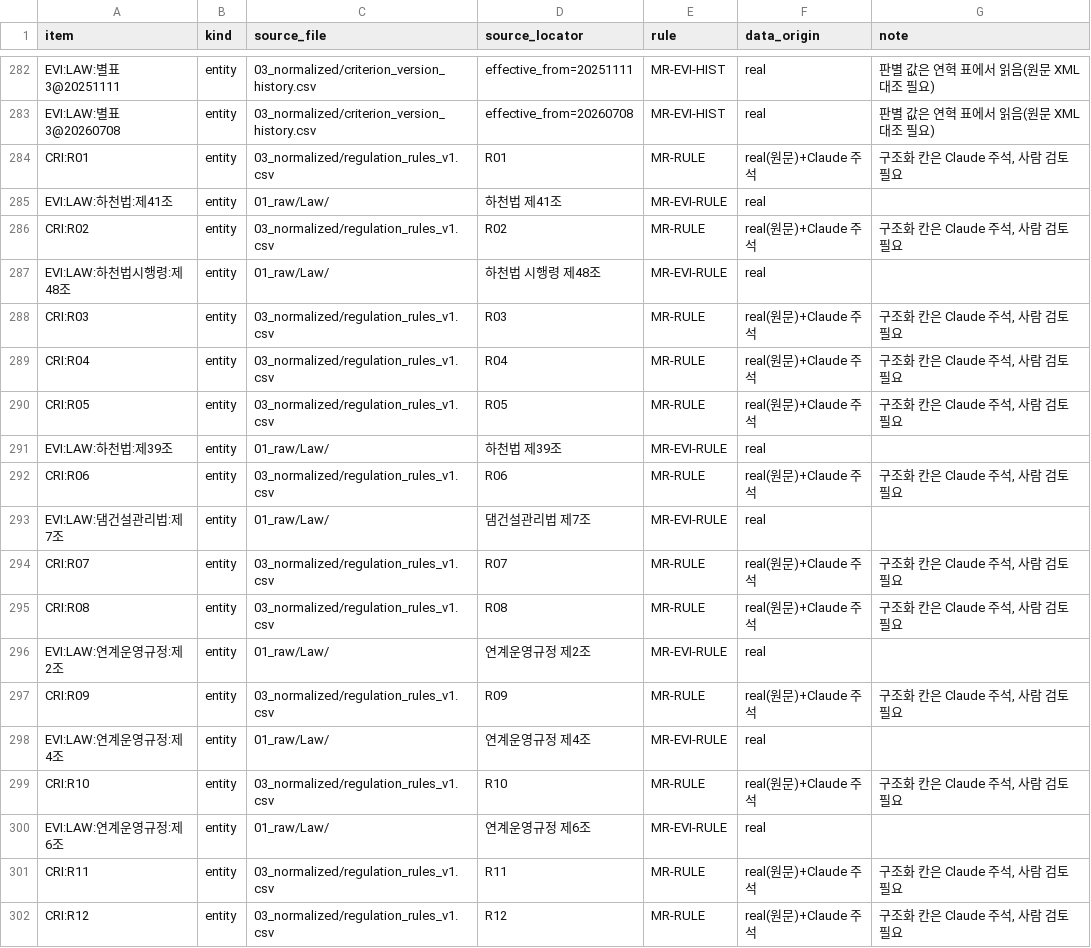
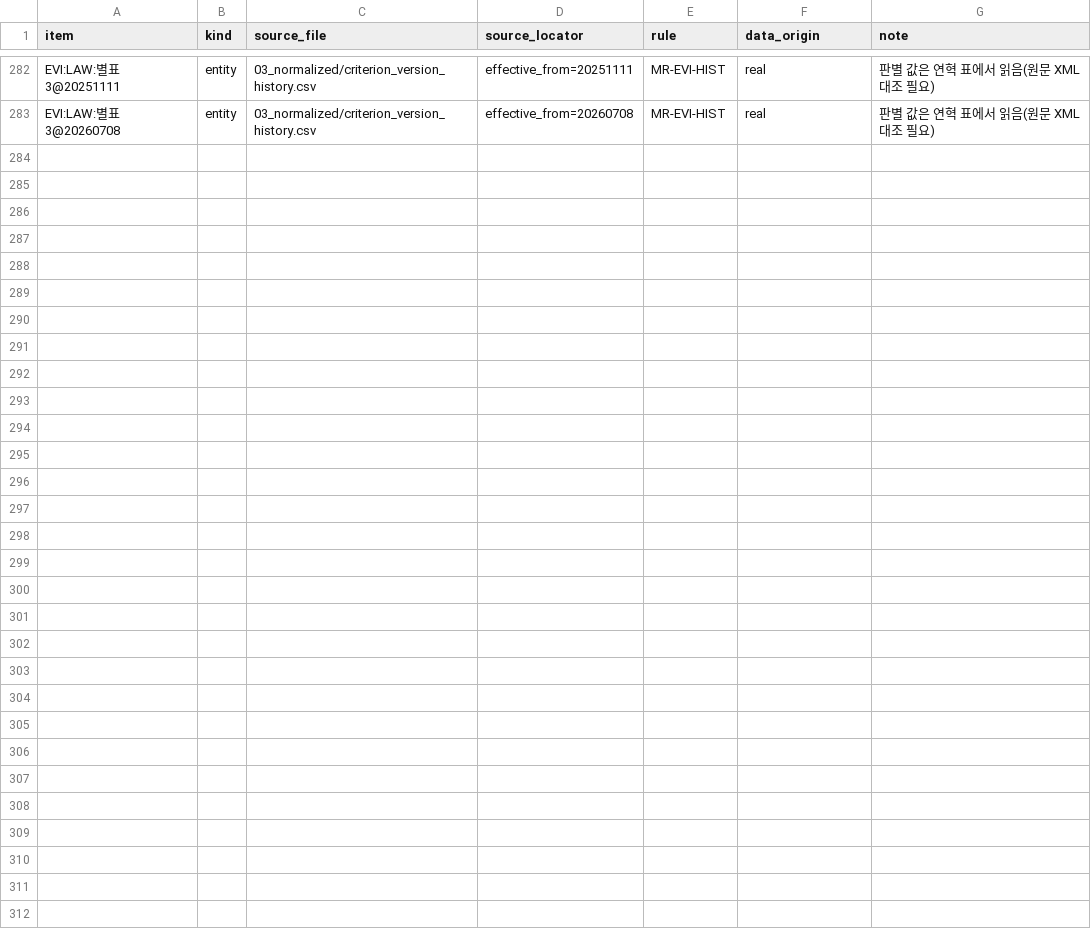
Before and after one commit to mkm1119/KGRAG-LLM, a CSV file: dam_pilot_data/03_normalized/kgv3_provenance.csv, drawn as a sheet; only a part is shown, gaps mark what is left out; the diff covers the shown part only; the diff names each change by its address in the sheet, - before the commit and + after, or states it on an @@ line.

```diff
--- a/dam_pilot_data/03_normalized/kgv3_provenance.csv
+++ b/dam_pilot_data/03_normalized/kgv3_provenance.csv
-row 284: CRI:R01 | entity | 03_normalized/regulation_rules_v1.csv | R01 | MR-RULE | real(원문)+Claude 주석 | 구조화 칸은 Claude 주석, 사람 검토 필요
-row 285: EVI:LAW:하천법:제41조 | entity | 01_raw/Law/ | 하천법 제41조 | MR-EVI-RULE | real
-row 286: CRI:R02 | entity | 03_normalized/regulation_rules_v1.csv | R02 | MR-RULE | real(원문)+Claude 주석 | 구조화 칸은 Claude 주석, 사람 검토 필요
-row 287: EVI:LAW:하천법시행령:제48조 | entity | 01_raw/Law/ | 하천법 시행령 제48조 | MR-EVI-RULE | real
-row 288: CRI:R03 | entity | 03_normalized/regulation_rules_v1.csv | R03 | MR-RULE | real(원문)+Claude 주석 | 구조화 칸은 Claude 주석, 사람 검토 필요
-row 289: CRI:R04 | entity | 03_normalized/regulation_rules_v1.csv | R04 | MR-RULE | real(원문)+Claude 주석 | 구조화 칸은 Claude 주석, 사람 검토 필요
-row 290: CRI:R05 | entity | 03_normalized/regulation_rules_v1.csv | R05 | MR-RULE | real(원문)+Claude 주석 | 구조화 칸은 Claude 주석, 사람 검토 필요
-row 291: EVI:LAW:하천법:제39조 | entity | 01_raw/Law/ | 하천법 제39조 | MR-EVI-RULE | real
-row 292: CRI:R06 | entity | 03_normalized/regulation_rules_v1.csv | R06 | MR-RULE | real(원문)+Claude 주석 | 구조화 칸은 Claude 주석, 사람 검토 필요
-row 293: EVI:LAW:댐건설관리법:제7조 | entity | 01_raw/Law/ | 댐건설관리법 제7조 | MR-EVI-RULE | real
-row 294: CRI:R07 | entity | 03_normalized/regulation_rules_v1.csv | R07 | MR-RULE | real(원문)+Claude 주석 | 구조화 칸은 Claude 주석, 사람 검토 필요
-row 295: CRI:R08 | entity | 03_normalized/regulation_rules_v1.csv | R08 | MR-RULE | real(원문)+Claude 주석 | 구조화 칸은 Claude 주석, 사람 검토 필요
-row 296: EVI:LAW:연계운영규정:제2조 | entity | 01_raw/Law/ | 연계운영규정 제2조 | MR-EVI-RULE | real
-row 297: CRI:R09 | entity | 03_normalized/regulation_rules_v1.csv | R09 | MR-RULE | real(원문)+Claude 주석 | 구조화 칸은 Claude 주석, 사람 검토 필요
-row 298: EVI:LAW:연계운영규정:제4조 | entity | 01_raw/Law/ | 연계운영규정 제4조 | MR-EVI-RULE | real
-row 299: CRI:R10 | entity | 03_normalized/regulation_rules_v1.csv | R10 | MR-RULE | real(원문)+Claude 주석 | 구조화 칸은 Claude 주석, 사람 검토 필요
-row 300: EVI:LAW:연계운영규정:제6조 | entity | 01_raw/Law/ | 연계운영규정 제6조 | MR-EVI-RULE | real
-row 301: CRI:R11 | entity | 03_normalized/regulation_rules_v1.csv | R11 | MR-RULE | real(원문)+Claude 주석 | 구조화 칸은 Claude 주석, 사람 검토 필요
-row 302: CRI:R12 | entity | 03_normalized/regulation_rules_v1.csv | R12 | MR-RULE | real(원문)+Claude 주석 | 구조화 칸은 Claude 주석, 사람 검토 필요
```
Also changed, not shown: 11 removed rows elsewhere in this file, dam_pilot_data/03_normalized/kgv3_entities.csv, dam_pilot_data/03_normalized/step3d_cq_matrix.csv, 7 other files.
